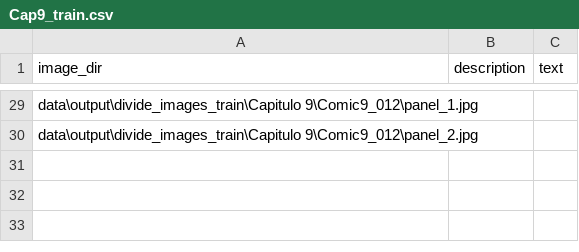
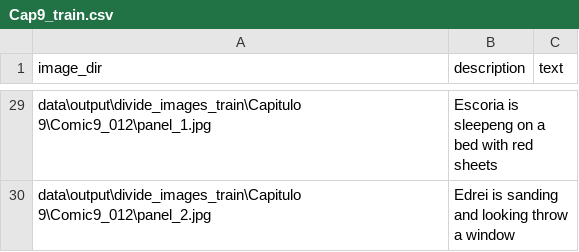
Before and after one commit to JackDM/ComicAI, a CSV file: data/output/divide_images_train/Capitulo 9/Cap9_train.csv, drawn as a sheet; only a part is shown, gaps mark what is left out; the diff covers the shown part only; the diff names each change by its address in the sheet, - before the commit and + after, or states it on an @@ line.

```diff
--- a/data/output/divide_images_train/Capitulo 9/Cap9_train.csv
+++ b/data/output/divide_images_train/Capitulo 9/Cap9_train.csv
-B29 (description): (empty)
+B29 (description): Escoria is sleepeng on a bed with red sheets
-B30 (description): (empty)
+B30 (description): Edrei is sanding and looking throw a window
```
Also changed, not shown: 28 edited cells elsewhere in this file, 1 other file.
